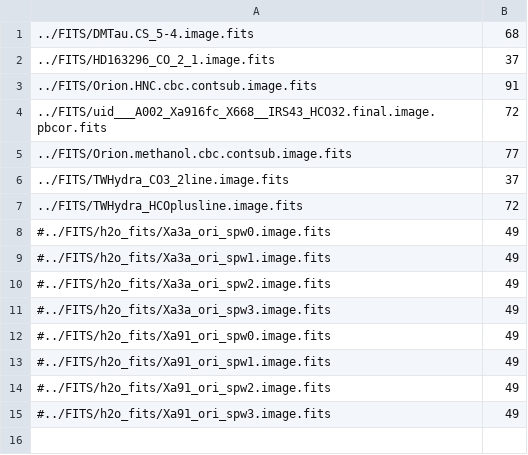
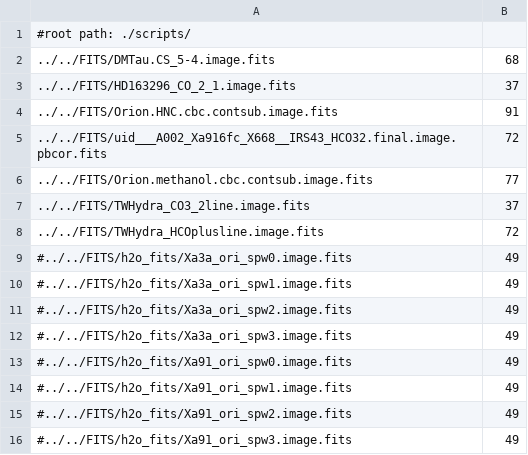
Before and after one commit to sebastian-aranda/Labeled-LDA-Spectral-Line-Classification, a CSV file: test_data/data_test.alma_band_6.csv, drawn as a sheet.

```diff
--- a/test_data/data_test.alma_band_6.csv
+++ b/test_data/data_test.alma_band_6.csv
@@ -1,15 +1,16 @@
-../FITS/DMTau.CS_5-4.image.fits;68
-../FITS/HD163296_CO_2_1.image.fits;37
-../FITS/Orion.HNC.cbc.contsub.image.fits;91
-../FITS/uid___A002_Xa916fc_X668__IRS43_HCO32.final.image.pbcor.fits;72
-../FITS/Orion.methanol.cbc.contsub.image.fits;77
-../FITS/TWHydra_CO3_2line.image.fits;37
-../FITS/TWHydra_HCOplusline.image.fits;72
-#../FITS/h2o_fits/Xa3a_ori_spw0.image.fits;49
-#../FITS/h2o_fits/Xa3a_ori_spw1.image.fits;49
-#../FITS/h2o_fits/Xa3a_ori_spw2.image.fits;49
-#../FITS/h2o_fits/Xa3a_ori_spw3.image.fits;49
-#../FITS/h2o_fits/Xa91_ori_spw0.image.fits;49
-#../FITS/h2o_fits/Xa91_ori_spw1.image.fits;49
-#../FITS/h2o_fits/Xa91_ori_spw2.image.fits;49
-#../FITS/h2o_fits/Xa91_ori_spw3.image.fits;49
+#root path: ./scripts/
+../../FITS/DMTau.CS_5-4.image.fits;68
+../../FITS/HD163296_CO_2_1.image.fits;37
+../../FITS/Orion.HNC.cbc.contsub.image.fits;91
+../../FITS/uid___A002_Xa916fc_X668__IRS43_HCO32.final.image.pbcor.fits;72
+../../FITS/Orion.methanol.cbc.contsub.image.fits;77
+../../FITS/TWHydra_CO3_2line.image.fits;37
+../../FITS/TWHydra_HCOplusline.image.fits;72
+#../../FITS/h2o_fits/Xa3a_ori_spw0.image.fits;49
+#../../FITS/h2o_fits/Xa3a_ori_spw1.image.fits;49
+#../../FITS/h2o_fits/Xa3a_ori_spw2.image.fits;49
+#../../FITS/h2o_fits/Xa3a_ori_spw3.image.fits;49
+#../../FITS/h2o_fits/Xa91_ori_spw0.image.fits;49
+#../../FITS/h2o_fits/Xa91_ori_spw1.image.fits;49
+#../../FITS/h2o_fits/Xa91_ori_spw2.image.fits;49
+#../../FITS/h2o_fits/Xa91_ori_spw3.image.fits;49
```
Also changed, not shown: test_data/data_test.agb_ppn_pn.csv, test_data/data_test.dark_clouds.csv, 47 other files.
